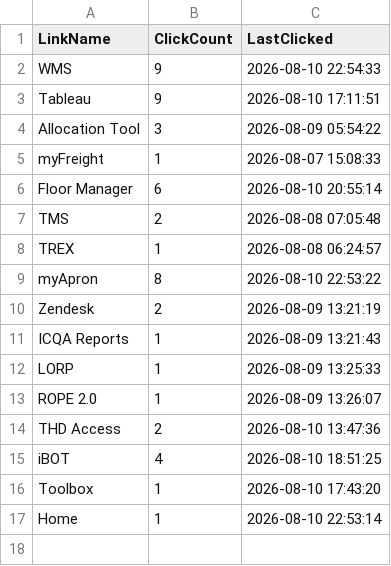
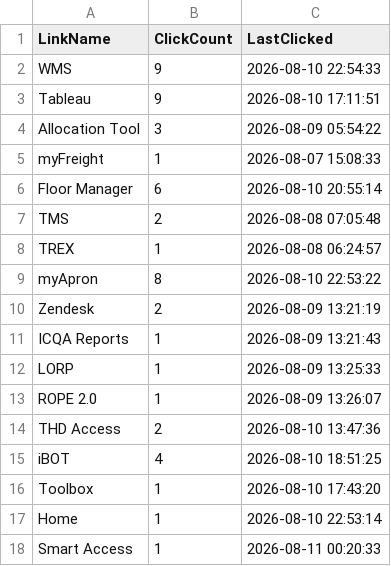
Before and after one commit to ixservices-bit/ixservices.github.io, a CSV file: data/QuickLinkUsage.csv, drawn as a sheet; the diff names each change by its address in the sheet, - before the commit and + after, or states it on an @@ line.

```diff
--- a/data/QuickLinkUsage.csv
+++ b/data/QuickLinkUsage.csv
+row 18: Smart Access | 1 | 2026-08-11 00:20:33
```
Also changed, not shown: data/FeatureUsage.csv, data/UserUsage.csv, 1 other file.
